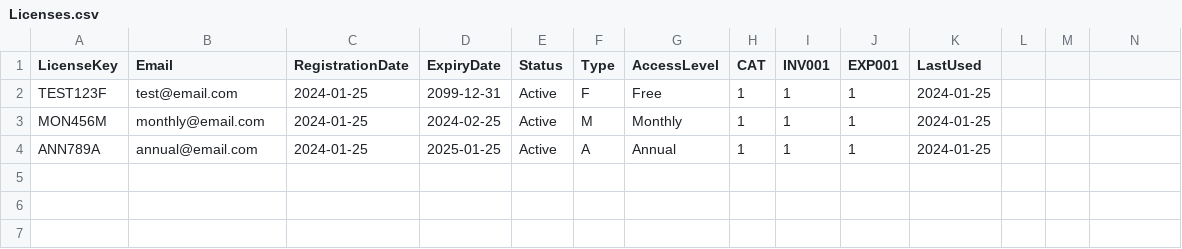
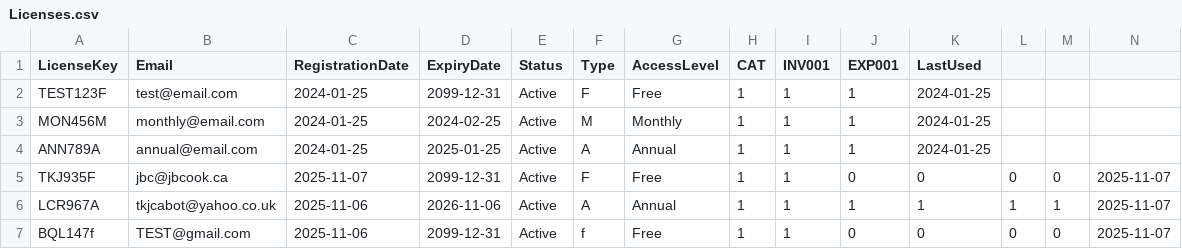
Before and after one commit to jbc-ezl/ezl-licenses, a CSV file: Licenses.csv, drawn as a sheet.

Commit message:
Add new license entries to Licenses.csv

```diff
--- a/Licenses.csv
+++ b/Licenses.csv
@@ -4 +4,4 @@ MON456M,monthly@email.com,2024-01-25,2024-02-25,Active,M,Monthly,1,1,1,2024-01-2
 ANN789A,annual@email.com,2024-01-25,2025-01-25,Active,A,Annual,1,1,1,2024-01-25
+TKJ935F,jbc@jbcook.ca,2025-11-07,2099-12-31,Active,F,Free,1,1,0,0,0,0,2025-11-07
+LCR967A,tkjcabot@yahoo.co.uk,2025-11-06,2026-11-06,Active,A,Annual,1,1,1,1,1,1,2025-11-07
+BQL147f,TEST@gmail.com,2025-11-06,2099-12-31,Active,f,Free,1,1,0,0,0,0,2025-11-07
```
